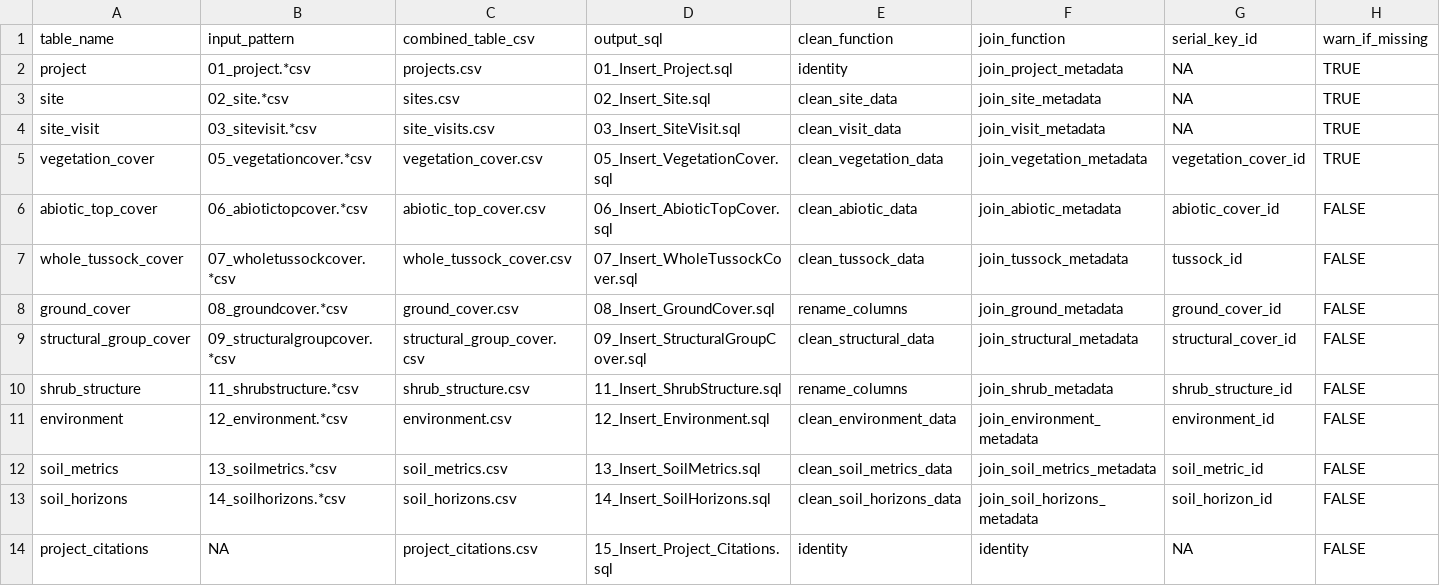
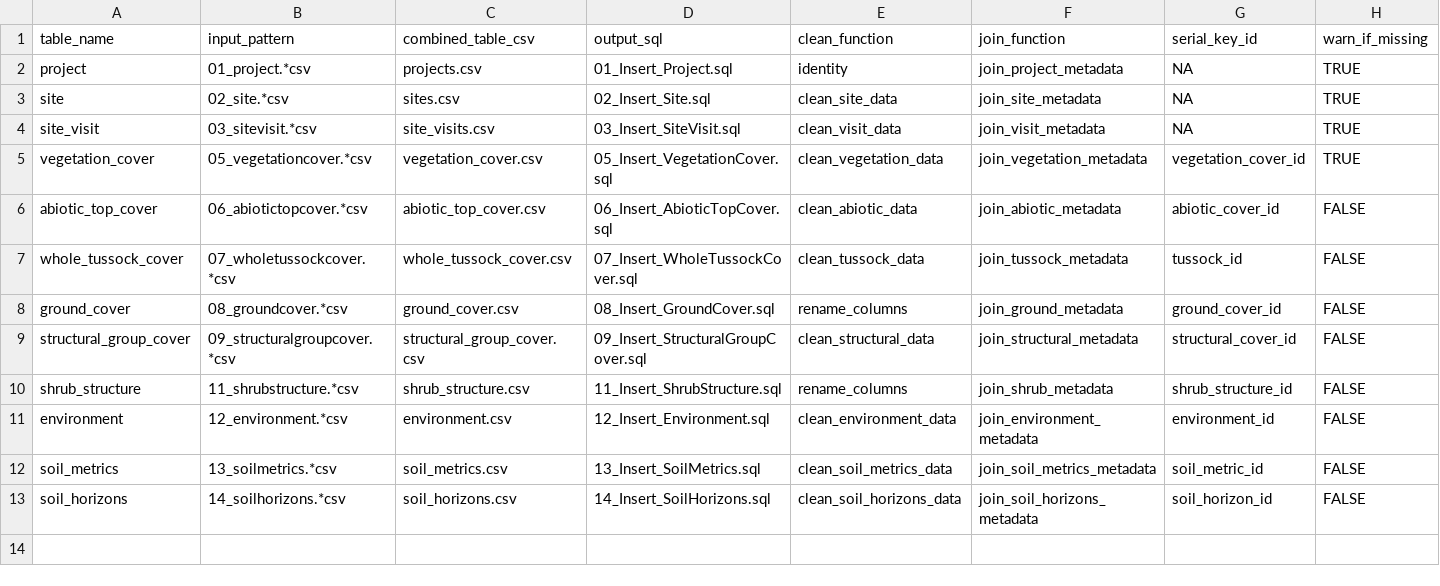
Before and after one commit to akveg-map/akveg-database, a CSV file: 03_data_insert/config/tables_metadata.csv, drawn as a sheet; only a part is shown; rows hold the shown columns only; the diff names each change by its address in the sheet, - before the commit and + after, or states it on an @@ line.

Commit message:
Delete project_citations table entry
Table will be built in-script after project table has been read in

```diff
--- a/03_data_insert/config/tables_metadata.csv
+++ b/03_data_insert/config/tables_metadata.csv
-row 14: project_citations | NA | project_citations.csv | 15_Insert_Project_Citations.sql | identity | identity | NA | FALSE
```
